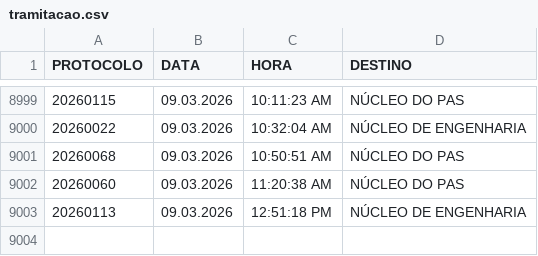
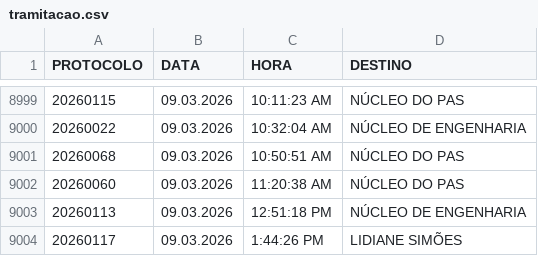
Before and after one commit to VisaAnapolis/APP, a CSV file: data/tramitacao.csv, drawn as a sheet; only a part is shown, gaps mark what is left out.

```diff
--- a/data/tramitacao.csv
+++ b/data/tramitacao.csv
@@ -9003 +9003,2 @@
 "20260113";"09.03.2026";"12:51:18 PM";"NÚCLEO DE ENGENHARIA"
+"20260117";"09.03.2026";"1:44:26 PM";"LIDIANE SIMÕES"
```
Also changed, not shown: data/protocolo.csv, data/rdpf.csv, 19 other files.
